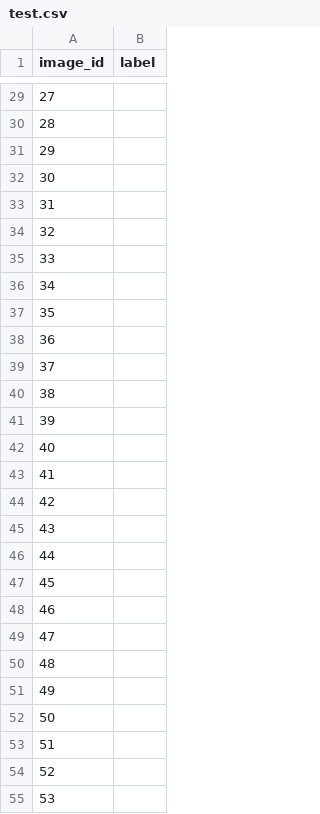
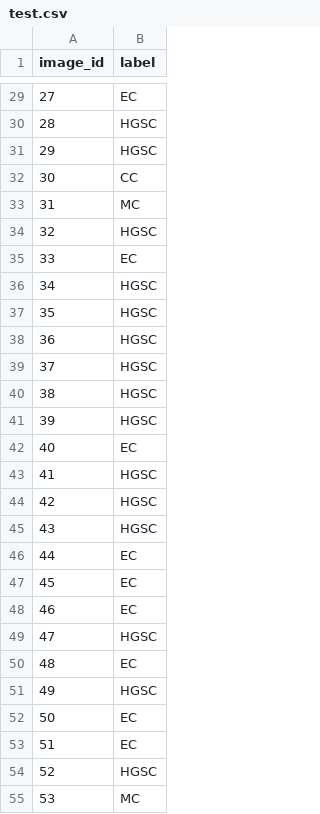
Before and after one commit to zgong26/640_Ovarian_Cancer_Classification, a CSV file: test.csv, drawn as a sheet; only a part is shown, gaps mark what is left out; the diff covers the shown part only.

```diff
--- a/test.csv
+++ b/test.csv
@@ -29,27 +29,27 @@ image_id,label
-27,
-28,
-29,
-30,
-31,
-32,
-33,
-34,
-35,
-36,
-37,
-38,
-39,
-40,
-41,
-42,
-43,
-44,
-45,
-46,
-47,
-48,
-49,
-50,
-51,
-52,
-53,
+27,EC
+28,HGSC
+29,HGSC
+30,CC
+31,MC
+32,HGSC
+33,EC
+34,HGSC
+35,HGSC
+36,HGSC
+37,HGSC
+38,HGSC
+39,HGSC
+40,EC
+41,HGSC
+42,HGSC
+43,HGSC
+44,EC
+45,EC
+46,EC
+47,HGSC
+48,EC
+49,HGSC
+50,EC
+51,EC
+52,HGSC
+53,MC
```
Also changed, not shown: 81 edited cells elsewhere in this file, 14 other files.
